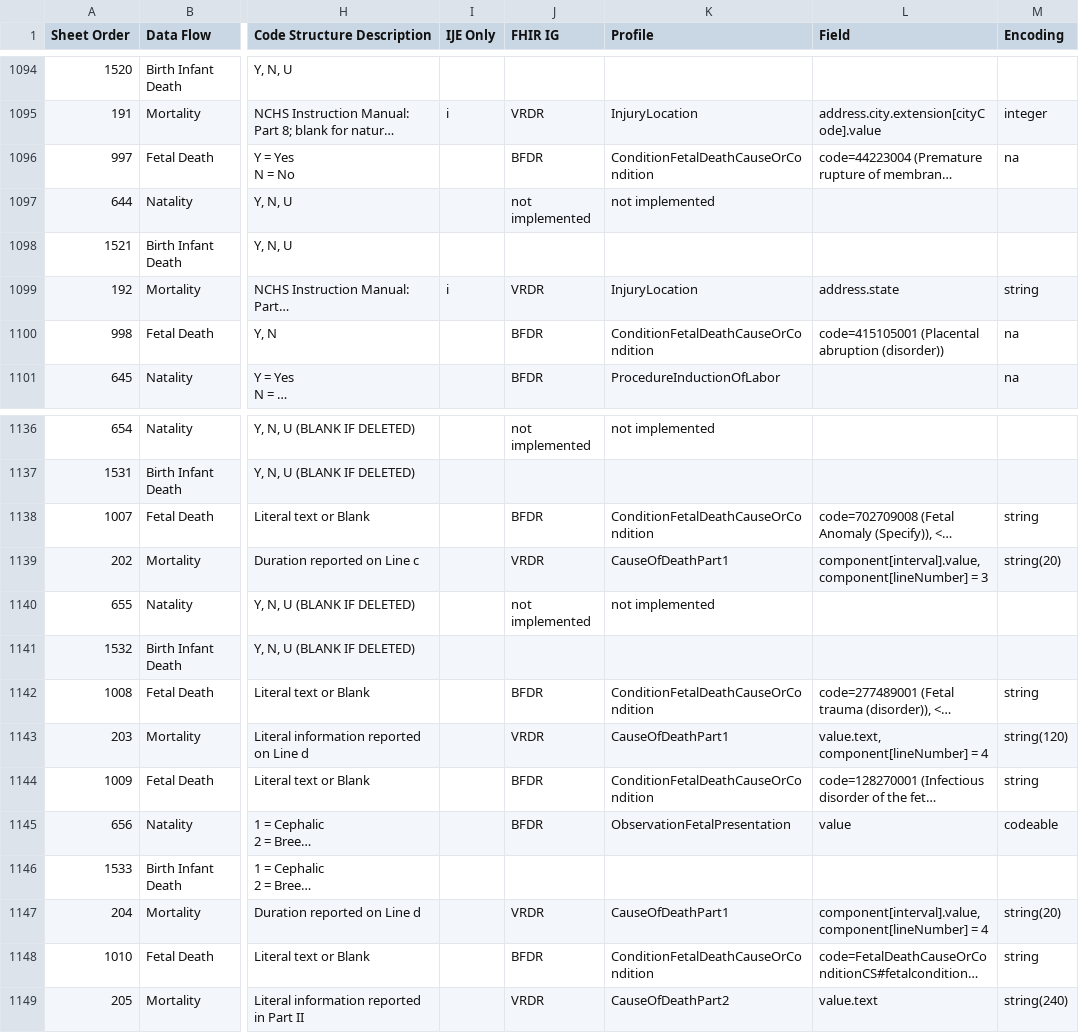
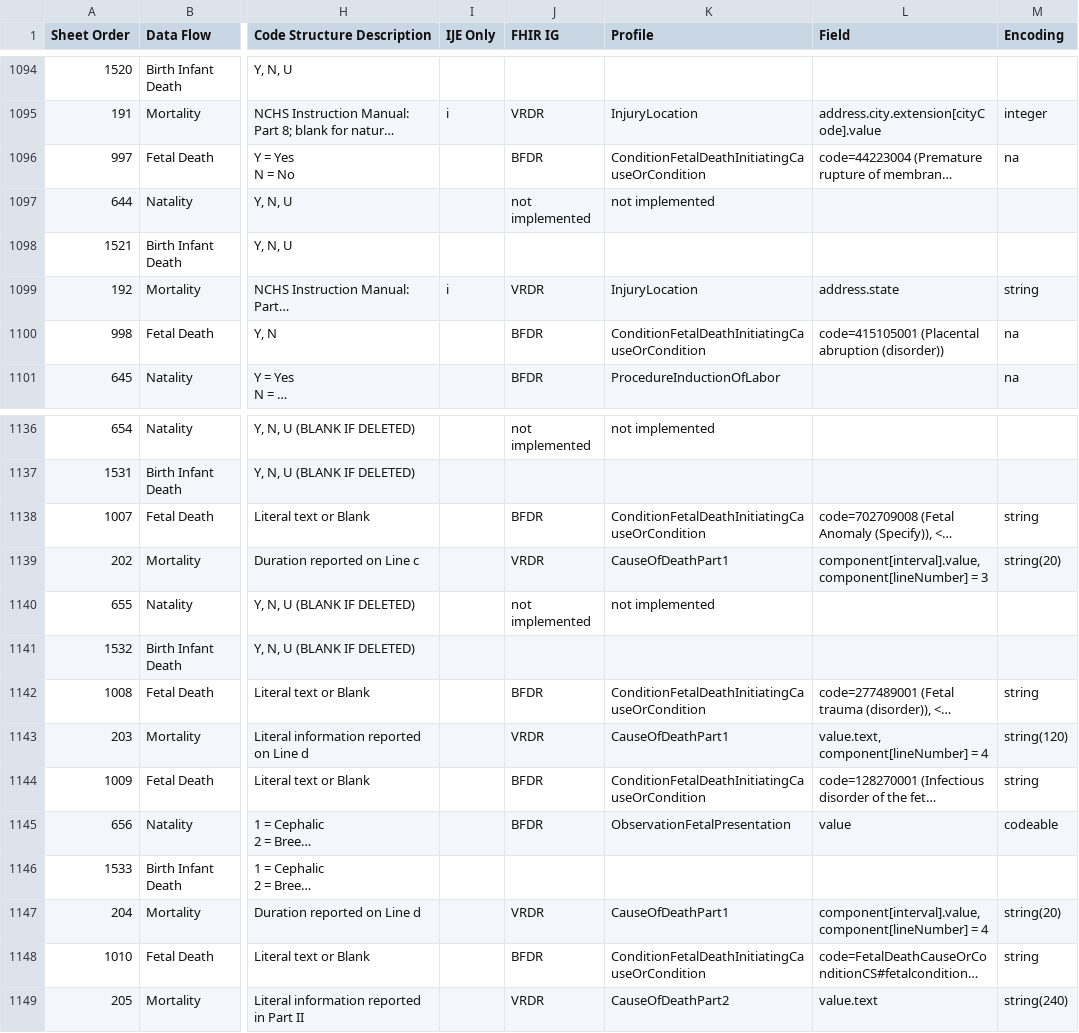
Before and after one commit to nightingaleproject/vital_records_sheets, a CSV file: IJE_File_Layouts_and_FHIR_Mapping_24-06-21.csv, drawn as a sheet; only a part is shown, gaps mark what is left out; long unchanged cells end in …; the diff covers the shown part only; the diff names each change by its address in the sheet, - before the commit and + after, or states it on an @@ line.

Commit message:
changed name of fetal death cause or condition and some other missed changes

```diff
--- a/IJE_File_Layouts_and_FHIR_Mapping_24-06-21.csv
+++ b/IJE_File_Layouts_and_FHIR_Mapping_24-06-21.csv
-K1096 (Profile): ConditionFetalDeathCauseOrCondition
+K1096 (Profile): ConditionFetalDeathInitiatingCauseOrCondition
-K1100 (Profile): ConditionFetalDeathCauseOrCondition
+K1100 (Profile): ConditionFetalDeathInitiatingCauseOrCondition
-K1138 (Profile): ConditionFetalDeathCauseOrCondition
+K1138 (Profile): ConditionFetalDeathInitiatingCauseOrCondition
-K1142 (Profile): ConditionFetalDeathCauseOrCondition
+K1142 (Profile): ConditionFetalDeathInitiatingCauseOrCondition
-K1144 (Profile): ConditionFetalDeathCauseOrCondition
+K1144 (Profile): ConditionFetalDeathInitiatingCauseOrCondition
-K1148 (Profile): ConditionFetalDeathCauseOrCondition
+K1148 (Profile): ConditionFetalDeathInitiatingCauseOrCondition
```
Also changed, not shown: 8 edited cells elsewhere in this file, Forms_Mapping.csv.
